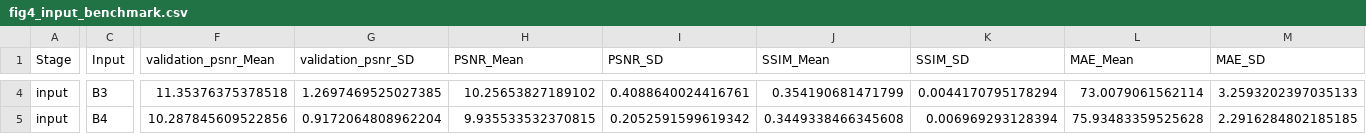
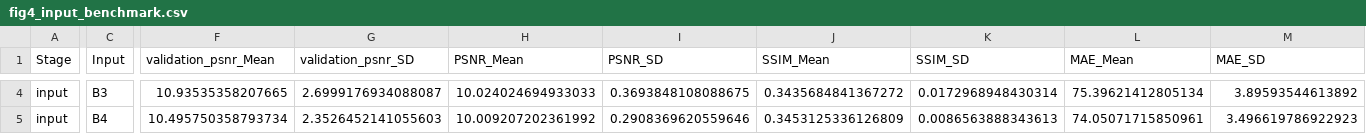
Before and after one commit to Du-x25/datasets_article, a CSV file: figures/source_data/fig4_input_benchmark.csv, drawn as a sheet; only a part is shown, gaps mark what is left out; the diff covers the shown part only; the diff names each change by its address in the sheet, - before the commit and + after, or states it on an @@ line.

```diff
--- a/figures/source_data/fig4_input_benchmark.csv
+++ b/figures/source_data/fig4_input_benchmark.csv
-F4 (validation_psnr_Mean): 11.35376375378518
+F4 (validation_psnr_Mean): 10.93535358207665
-G4 (validation_psnr_SD): 1.2697469525027385
+G4 (validation_psnr_SD): 2.6999176934088087
-H4 (PSNR_Mean): 10.25653827189102
+H4 (PSNR_Mean): 10.024024694933033
-I4 (PSNR_SD): 0.4088640024416761
+I4 (PSNR_SD): 0.3693848108088675
-J4 (SSIM_Mean): 0.354190681471799
+J4 (SSIM_Mean): 0.3435684841367272
-K4 (SSIM_SD): 0.0044170795178294
+K4 (SSIM_SD): 0.0172968948430314
-L4 (MAE_Mean): 73.0079061562114
+L4 (MAE_Mean): 75.39621412805134
-M4 (MAE_SD): 3.2593202397035133
+M4 (MAE_SD): 3.89593544613892
-F5 (validation_psnr_Mean): 10.287845609522856
+F5 (validation_psnr_Mean): 10.495750358793734
-G5 (validation_psnr_SD): 0.9172064808962204
+G5 (validation_psnr_SD): 2.3526452141055603
-H5 (PSNR_Mean): 9.935533532370815
+H5 (PSNR_Mean): 10.009207202361992
-I5 (PSNR_SD): 0.2052591599619342
+I5 (PSNR_SD): 0.2908369620559646
-J5 (SSIM_Mean): 0.3449338466345608
+J5 (SSIM_Mean): 0.3453125336126809
-K5 (SSIM_SD): 0.006969293128394
+K5 (SSIM_SD): 0.0086563888343613
-L5 (MAE_Mean): 75.93483359525628
+L5 (MAE_Mean): 74.05071715850961
-M5 (MAE_SD): 2.2916284802185185
+M5 (MAE_SD): 3.496619786922923
```
Also changed, not shown: 68 edited cells elsewhere in this file, figures/source_data/fig1_display_provenance.csv, figures/source_data/fig2_scene_quality.csv, 33 other files.
